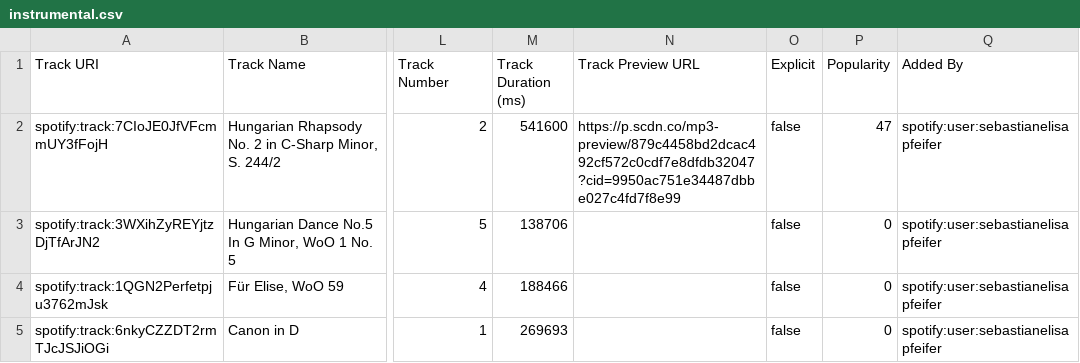
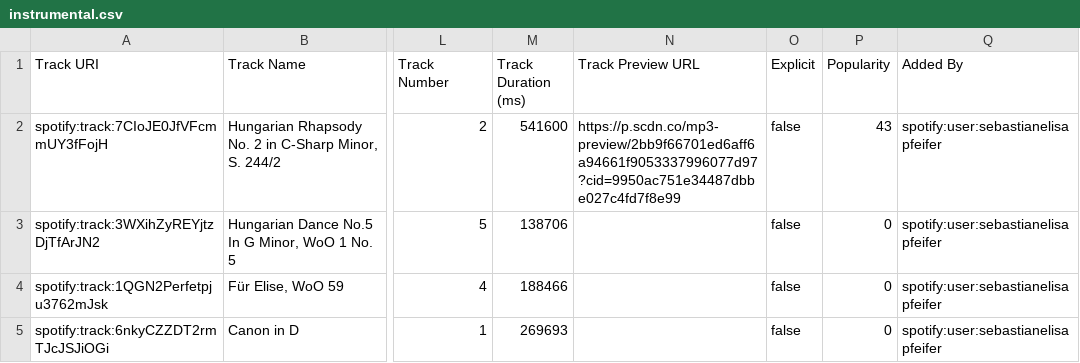
Before and after one commit to deadda7a/playlists, a CSV file: instrumental.csv, drawn as a sheet; only a part is shown, gaps mark what is left out; the diff covers the shown part only; the diff names each change by its address in the sheet, - before the commit and + after, or states it on an @@ line.

```diff
--- a/instrumental.csv
+++ b/instrumental.csv
-N2 (Track Preview URL): https://p.scdn.co/mp3-preview/879c4458bd2dcac492cf572c0cdf7e8dfdb32047?cid=9950ac751e34487dbbe027c4fd7f8e99
+N2 (Track Preview URL): https://p.scdn.co/mp3-preview/2bb9f66701ed6aff6a94661f9053337996077d97?cid=9950ac751e34487dbbe027c4fd7f8e99
-P2 (Popularity): 47
+P2 (Popularity): 43
```
Also changed, not shown: 2 added rows and 136 edited cells elsewhere in this file, chill.csv, elektronische_musik.csv, 20 other files.
